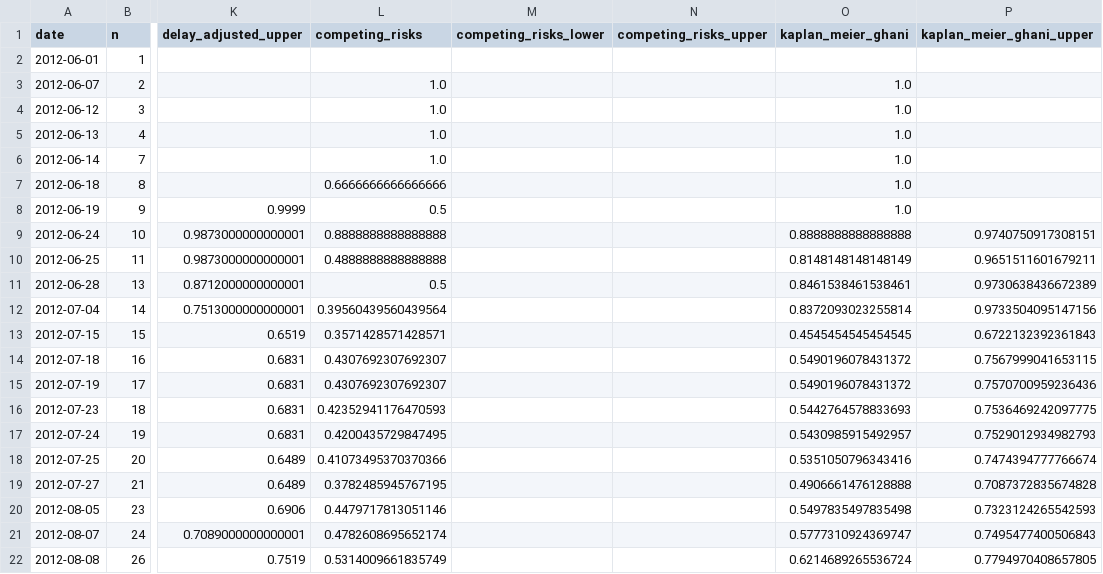
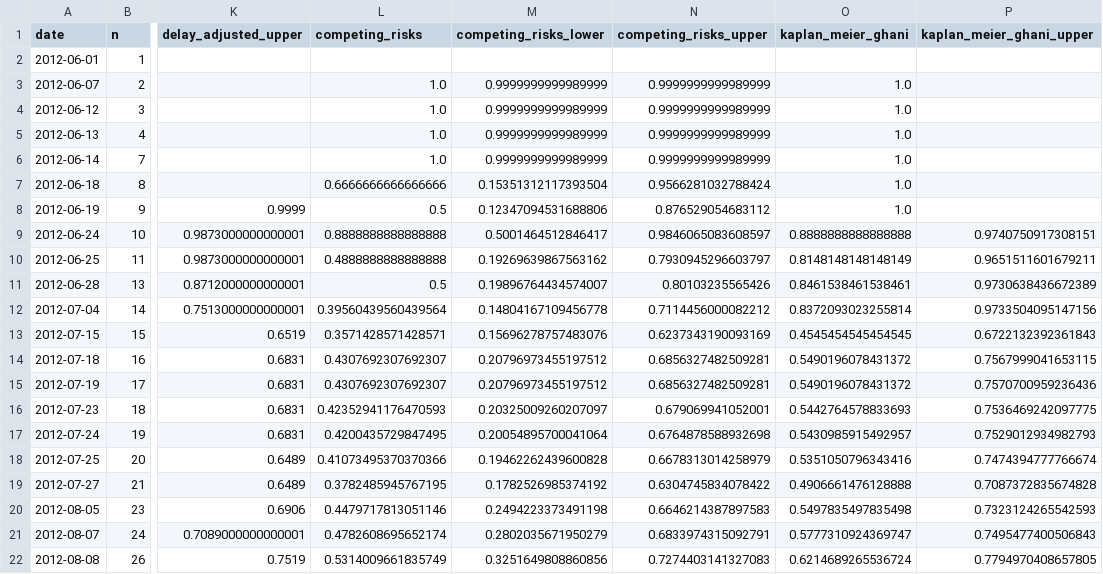
Before and after one commit to sdennett20/Historical-CFR-Estimation, a CSV file: Results/cfr_results_Isiro.csv, drawn as a sheet; only a part is shown, gaps mark what is left out; the diff covers the shown part only; the diff names each change by its address in the sheet, - before the commit and + after, or states it on an @@ line.

```diff
--- a/Results/cfr_results_Isiro.csv
+++ b/Results/cfr_results_Isiro.csv
-M3:M6 (competing_risks_lower): (empty)
+M3:M6 (competing_risks_lower): 0.9999999999989999
-N3:N6 (competing_risks_upper): (empty)
+N3:N6 (competing_risks_upper): 0.9999999999989999
-M7 (competing_risks_lower): (empty)
+M7 (competing_risks_lower): 0.15351312117393504
-N7 (competing_risks_upper): (empty)
+N7 (competing_risks_upper): 0.9566281032788424
-M8 (competing_risks_lower): (empty)
+M8 (competing_risks_lower): 0.12347094531688806
-N8 (competing_risks_upper): (empty)
+N8 (competing_risks_upper): 0.876529054683112
-M9 (competing_risks_lower): (empty)
+M9 (competing_risks_lower): 0.5001464512846417
-N9 (competing_risks_upper): (empty)
+N9 (competing_risks_upper): 0.9846065083608597
-M10 (competing_risks_lower): (empty)
+M10 (competing_risks_lower): 0.19269639867563162
-N10 (competing_risks_upper): (empty)
+N10 (competing_risks_upper): 0.7930945296603797
-M11 (competing_risks_lower): (empty)
+M11 (competing_risks_lower): 0.19896764434574007
-N11 (competing_risks_upper): (empty)
+N11 (competing_risks_upper): 0.80103235565426
-M12 (competing_risks_lower): (empty)
+M12 (competing_risks_lower): 0.14804167109456778
-N12 (competing_risks_upper): (empty)
+N12 (competing_risks_upper): 0.7114456000082212
-M13 (competing_risks_lower): (empty)
+M13 (competing_risks_lower): 0.15696278757483076
-N13 (competing_risks_upper): (empty)
+N13 (competing_risks_upper): 0.6237343190093169
-M14:M15 (competing_risks_lower): (empty)
+M14:M15 (competing_risks_lower): 0.20796973455197512
-N14:N15 (competing_risks_upper): (empty)
+N14:N15 (competing_risks_upper): 0.6856327482509281
-M16 (competing_risks_lower): (empty)
+M16 (competing_risks_lower): 0.20325009260207097
-N16 (competing_risks_upper): (empty)
+N16 (competing_risks_upper): 0.679069941052001
-M17 (competing_risks_lower): (empty)
+M17 (competing_risks_lower): 0.20054895700041064
-N17 (competing_risks_upper): (empty)
+N17 (competing_risks_upper): 0.6764878588932698
-M18 (competing_risks_lower): (empty)
+M18 (competing_risks_lower): 0.19462262439600828
-N18 (competing_risks_upper): (empty)
+N18 (competing_risks_upper): 0.6678313014258979
-M19 (competing_risks_lower): (empty)
+M19 (competing_risks_lower): 0.1782526985374192
-N19 (competing_risks_upper): (empty)
+N19 (competing_risks_upper): 0.6304745834078422
-M20 (competing_risks_lower): (empty)
+M20 (competing_risks_lower): 0.2494223373491198
-N20 (competing_risks_upper): (empty)
+N20 (competing_risks_upper): 0.6646214387897583
-M21 (competing_risks_lower): (empty)
+M21 (competing_risks_lower): 0.2802035671950279
-N21 (competing_risks_upper): (empty)
+N21 (competing_risks_upper): 0.6833974315092791
-M22 (competing_risks_lower): (empty)
+M22 (competing_risks_lower): 0.3251649808860856
-N22 (competing_risks_upper): (empty)
+N22 (competing_risks_upper): 0.7274403141327083
```
Also changed, not shown: 50 edited cells elsewhere in this file, Results/cfr_results_Boende.csv, Results/cfr_results_Kikwit.csv, 17 other files.
